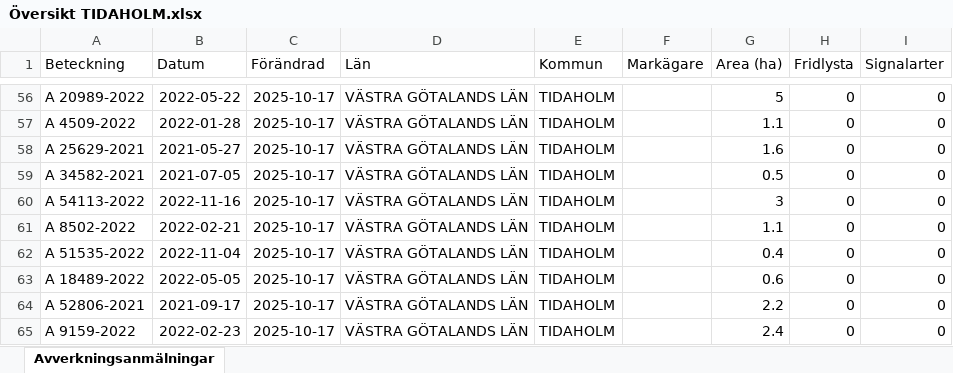
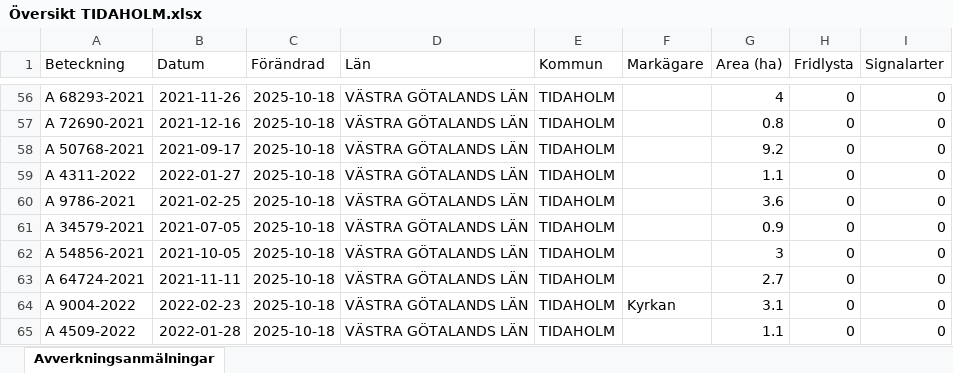
Before and after one commit to klasma/Logging_1498, an Excel workbook: Översikt TIDAHOLM.xlsx, sheet Avverkningsanmälningar, drawn as a sheet; only a part is shown, gaps mark what is left out; values as stored, in another font and other column widths than the file's, no borders; the diff covers the shown part only; the diff names each change by its address in the sheet, - before the commit and + after, or states it on an @@ line.

```diff
--- a/Översikt TIDAHOLM.xlsx (sheet Avverkningsanmälningar)
+++ b/Översikt TIDAHOLM.xlsx (sheet Avverkningsanmälningar)
-A56 (Beteckning): A 20989-2022
+A56 (Beteckning): A 68293-2021
-B56 (Datum): 2022-05-22
+B56 (Datum): 2021-11-26
-C56:C65 (Förändrad): 2025-10-17
+C56:C65 (Förändrad): 2025-10-18
-G56 (Area (ha)): 5
+G56 (Area (ha)): 4
-A57 (Beteckning): A 4509-2022
+A57 (Beteckning): A 72690-2021
-B57 (Datum): 2022-01-28
+B57 (Datum): 2021-12-16
-G57 (Area (ha)): 1.1
+G57 (Area (ha)): 0.8
-A58 (Beteckning): A 25629-2021
+A58 (Beteckning): A 50768-2021
-B58 (Datum): 2021-05-27
+B58 (Datum): 2021-09-17
-G58 (Area (ha)): 1.6
+G58 (Area (ha)): 9.2
-A59 (Beteckning): A 34582-2021
+A59 (Beteckning): A 4311-2022
-B59 (Datum): 2021-07-05
+B59 (Datum): 2022-01-27
-G59 (Area (ha)): 0.5
+G59 (Area (ha)): 1.1
-A60 (Beteckning): A 54113-2022
+A60 (Beteckning): A 9786-2021
-B60 (Datum): 2022-11-16
+B60 (Datum): 2021-02-25
-G60 (Area (ha)): 3
+G60 (Area (ha)): 3.6
-A61 (Beteckning): A 8502-2022
+A61 (Beteckning): A 34579-2021
-B61 (Datum): 2022-02-21
+B61 (Datum): 2021-07-05
-G61 (Area (ha)): 1.1
+G61 (Area (ha)): 0.9
-A62 (Beteckning): A 51535-2022
+A62 (Beteckning): A 54856-2021
-B62 (Datum): 2022-11-04
+B62 (Datum): 2021-10-05
-G62 (Area (ha)): 0.4
+G62 (Area (ha)): 3
-A63 (Beteckning): A 18489-2022
+A63 (Beteckning): A 64724-2021
-B63 (Datum): 2022-05-05
+B63 (Datum): 2021-11-11
-G63 (Area (ha)): 0.6
+G63 (Area (ha)): 2.7
-A64 (Beteckning): A 52806-2021
+A64 (Beteckning): A 9004-2022
-B64 (Datum): 2021-09-17
+B64 (Datum): 2022-02-23
-F64 (Markägare): (empty)
+F64 (Markägare): Kyrkan
-G64 (Area (ha)): 2.2
+G64 (Area (ha)): 3.1
-A65 (Beteckning): A 9159-2022
+A65 (Beteckning): A 4509-2022
-B65 (Datum): 2022-02-23
+B65 (Datum): 2022-01-28
-G65 (Area (ha)): 2.4
+G65 (Area (ha)): 1.1
```
Also changed, not shown: 1585 edited cells elsewhere in this sheet, artfynd/A 12353-2022 artfynd.xlsx, artfynd/A 2389-2024 artfynd.xlsx, 40 other files.
